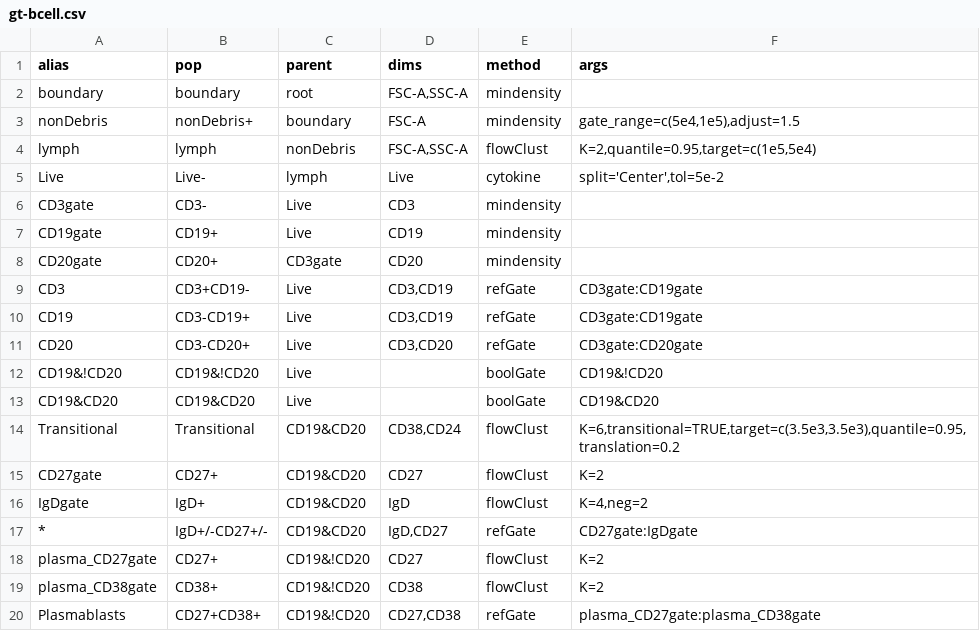
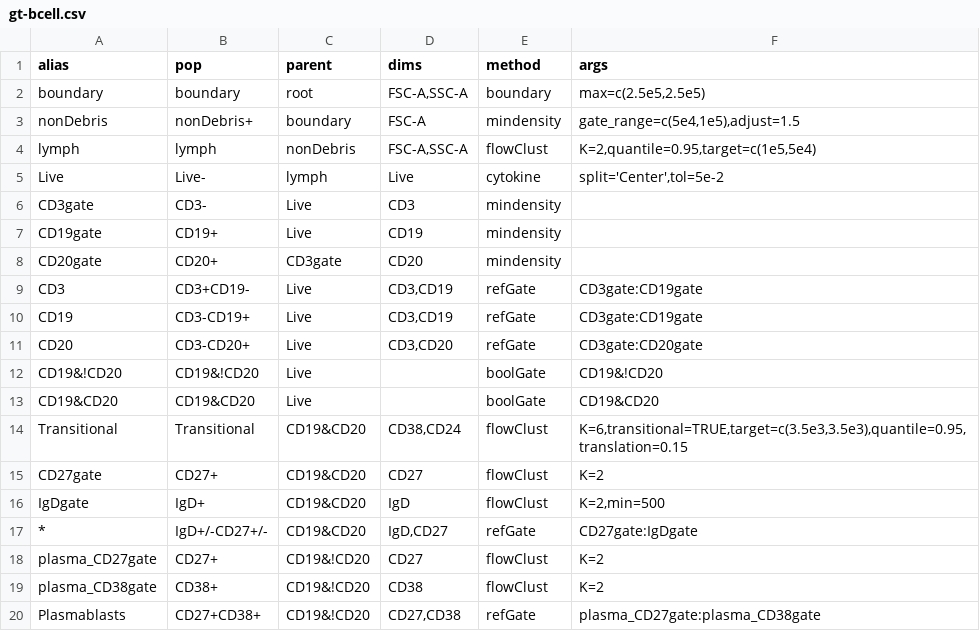
Before and after one commit to RGLab/flowcap3, a CSV file: gating-templates/gt-bcell.csv, drawn as a sheet.

```diff
--- a/gating-templates/gt-bcell.csv
+++ b/gating-templates/gt-bcell.csv
@@ -1,3 +1,3 @@
 "alias","pop","parent","dims","method","args"
-"boundary","boundary","root","FSC-A,SSC-A","mindensity",""
+"boundary","boundary","root","FSC-A,SSC-A","boundary","max=c(2.5e5,2.5e5)"
 "nonDebris","nonDebris+","boundary","FSC-A","mindensity","gate_range=c(5e4,1e5),adjust=1.5"
@@ -13,5 +13,5 @@
 "CD19&CD20","CD19&CD20","Live",,"boolGate","CD19&CD20"
-"Transitional","Transitional","CD19&CD20","CD38,CD24","flowClust","K=6,transitional=TRUE,target=c(3.5e3,3.5e3),quantile=0.95,translation=0.2"
+"Transitional","Transitional","CD19&CD20","CD38,CD24","flowClust","K=6,transitional=TRUE,target=c(3.5e3,3.5e3),quantile=0.95,translation=0.15"
 "CD27gate","CD27+","CD19&CD20","CD27","flowClust","K=2"
-"IgDgate","IgD+","CD19&CD20","IgD","flowClust","K=4,neg=2"
+"IgDgate","IgD+","CD19&CD20","IgD","flowClust","K=2,min=500"
 "*","IgD+/-CD27+/-","CD19&CD20","IgD,CD27","refGate","CD27gate:IgDgate"
```
Also changed, not shown: gating-templates/gt-DC.csv, gating-templates/gt-tcell.csv, 11 other files.
